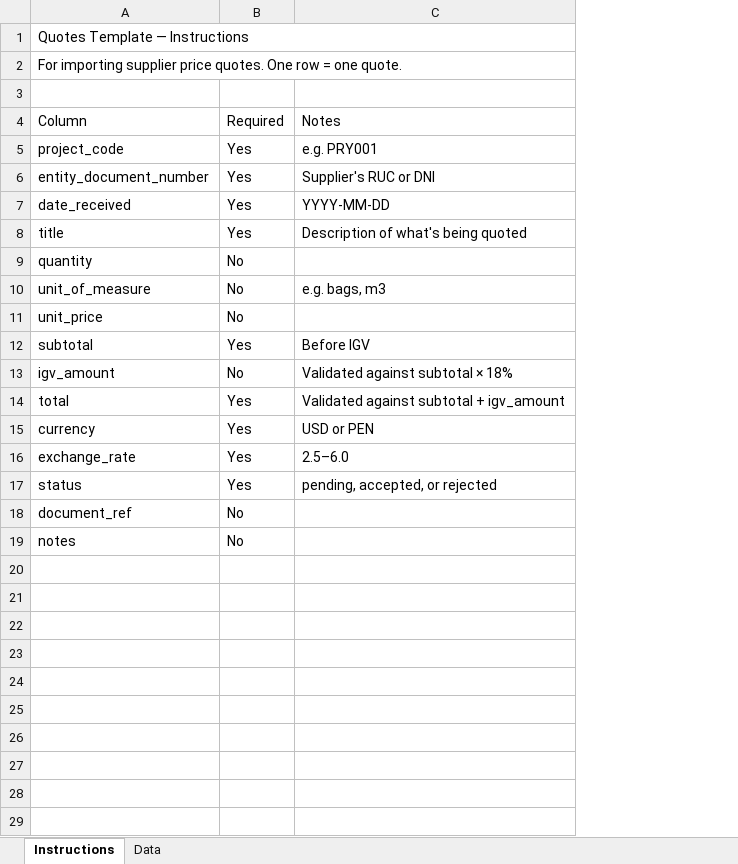
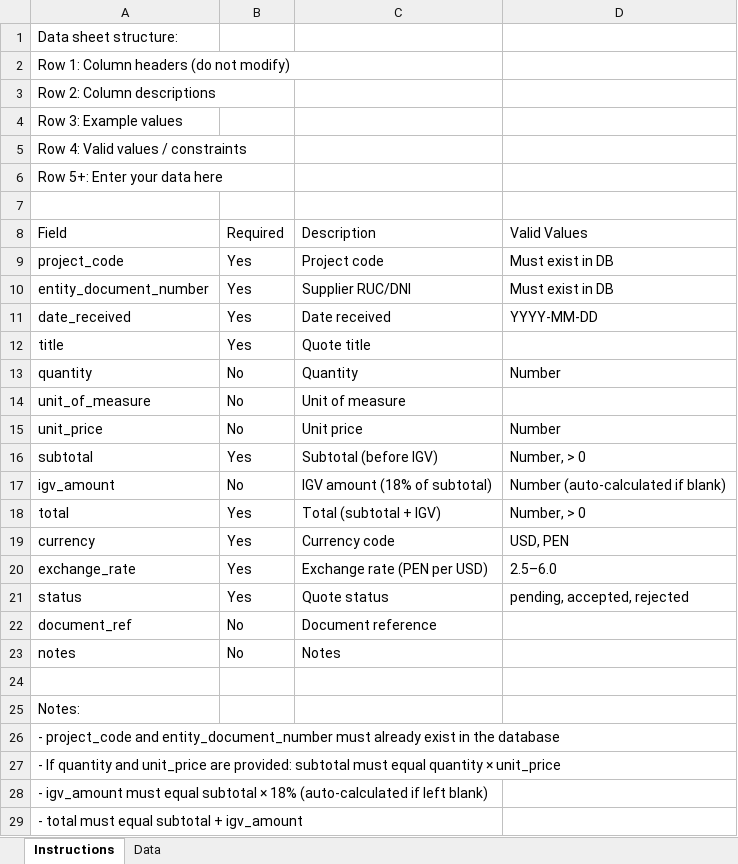
Before and after one commit to Alex-Korakuen/korakuen, an Excel workbook: website/public/templates/quotes-template.xlsx, sheet Instructions, drawn as a sheet; values as stored, in another font and other column widths than the file's, no cell formats; removed rows and columns are numbered as before the commit, all else as after; the diff names each change by its address in the sheet, - before the commit and + after, or states it on an @@ line.

```diff
--- a/website/public/templates/quotes-template.xlsx (sheet Instructions)
+++ b/website/public/templates/quotes-template.xlsx (sheet Instructions)
-column C (Notes), rows 5-17: e.g. PRY001 | Supplier's RUC or DNI | YYYY-MM-DD | Description of what's being quoted |  | e.g. bags, m3 |  | Before IGV | Validated against subtotal × 18% | Validated against subtotal + igv_amount | USD or PEN | 2.5–6.0 | pending, accepted, or rejected
+column C (Description), rows 9-23: Project code | Supplier RUC/DNI | Date received | Quote title | Quantity | Unit of measure | Unit price | Subtotal (before IGV) | IGV amount (18% of subtotal) | Total (subtotal + IGV) | Currency code | Exchange rate (PEN per USD) | Quote status | Document reference | Notes
+column D (Valid Values), rows 9-21: Must exist in DB | Must exist in DB | YYYY-MM-DD |  | Number |  | Number | Number, > 0 | Number (auto-calculated if blank) | Number, > 0 | USD, PEN | 2.5–6.0 | pending, accepted, rejected
-A1 (Field): Quotes Template — Instructions
+A1 (Field): Data sheet structure:
-A1:C1 merged
-A2 (Field): For importing supplier price quotes. One row = one quote.
+A2 (Field): Row 1: Column headers (do not modify)
-A2:C2 merged
+row 3: Row 2: Column descriptions
+row 4: Row 3: Example values
+row 5: Row 4: Valid values / constraints
+row 6: Row 5+: Enter your data here
-A8: Column
+A8: Field
+row 24: (empty)
+row 25: Notes:
+row 26: - project_code and entity_document_number must already exist in the database
+row 27: - If quantity and unit_price are provided: subtotal must equal quantity × unit_price
+row 28: - igv_amount must equal subtotal × 18% (auto-calculated if left blank)
+row 29: - total must equal subtotal + igv_amount
```
Also changed, not shown: sheet Data, cell formats, website/public/templates/invoices-template.xlsx, website/public/templates/payments-template.xlsx, 2 other files.
